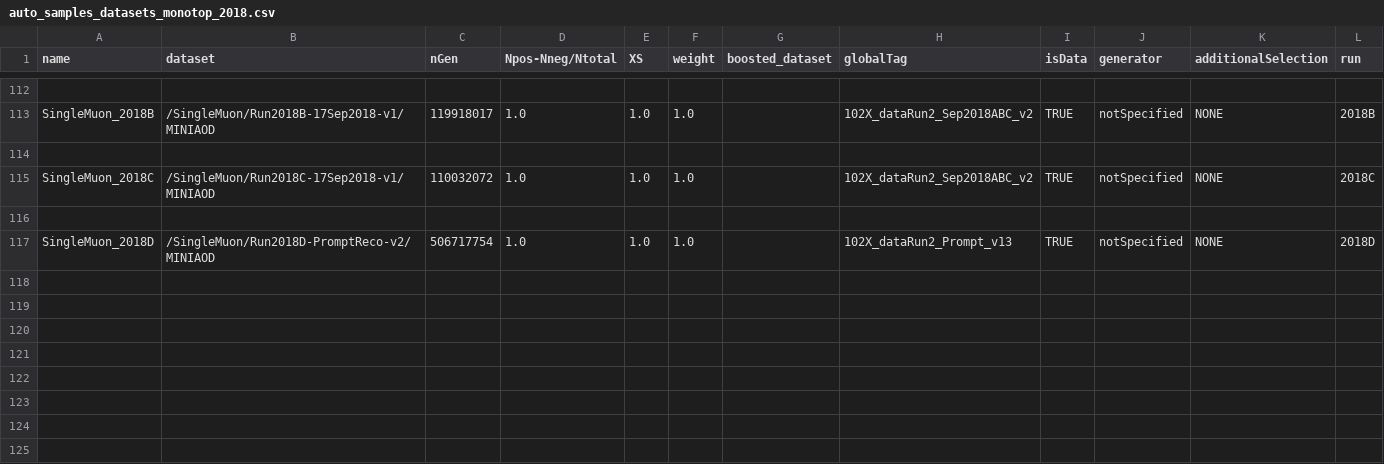
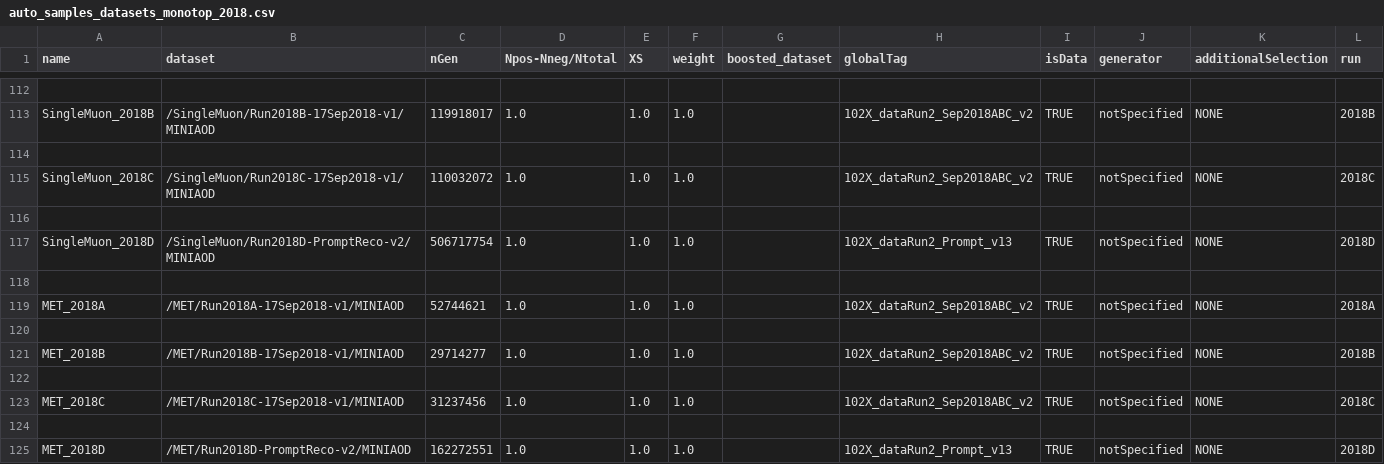
Before and after one commit to kit-cn-cms/BoostedAnalyzer_runscripts_NAF, a CSV file: auto_samples_datasets_monotop_2018.csv, drawn as a sheet; only a part is shown, gaps mark what is left out; the diff names each change by its address in the sheet, - before the commit and + after, or states it on an @@ line.

Commit message:
forgot to add MET dataset

```diff
--- a/auto_samples_datasets_monotop_2018.csv
+++ b/auto_samples_datasets_monotop_2018.csv
+row 118: (empty)
+row 119: MET_2018A | /MET/Run2018A-17Sep2018-v1/MINIAOD | 52744621 | 1.0 | 1.0 | 1.0 |  | 102X_dataRun2_Sep2018ABC_v2 | TRUE | notSpecified | NONE | 2018A
+row 120: (empty)
+row 121: MET_2018B | /MET/Run2018B-17Sep2018-v1/MINIAOD | 29714277 | 1.0 | 1.0 | 1.0 |  | 102X_dataRun2_Sep2018ABC_v2 | TRUE | notSpecified | NONE | 2018B
+row 122: (empty)
+row 123: MET_2018C | /MET/Run2018C-17Sep2018-v1/MINIAOD | 31237456 | 1.0 | 1.0 | 1.0 |  | 102X_dataRun2_Sep2018ABC_v2 | TRUE | notSpecified | NONE | 2018C
+row 124: (empty)
+row 125: MET_2018D | /MET/Run2018D-PromptReco-v2/MINIAOD | 162272551 | 1.0 | 1.0 | 1.0 |  | 102X_dataRun2_Prompt_v13 | TRUE | notSpecified | NONE | 2018D
```
